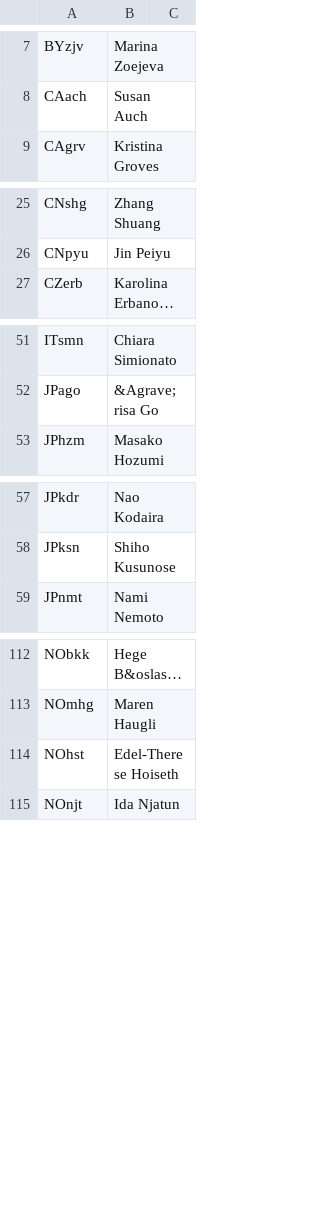
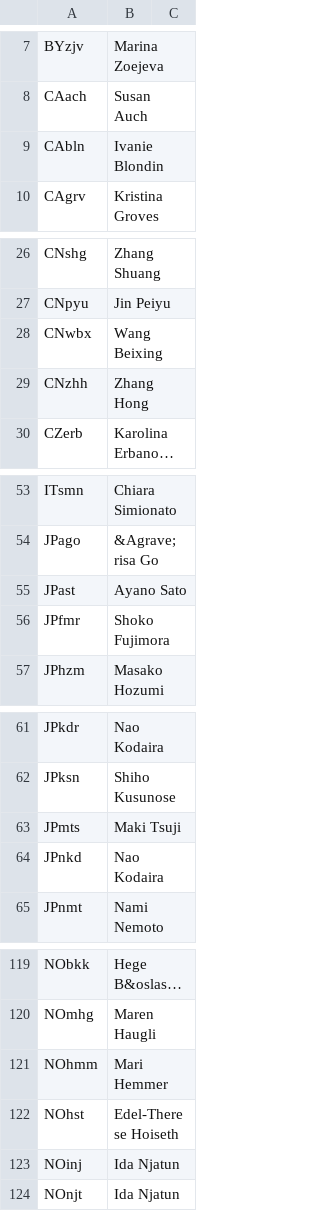
Before and after one commit to epsig/shob, a CSV file: data/sport/schaatsen/schaatsersD.csv, drawn as a sheet; only a part is shown, gaps mark what is left out; long unchanged cells end in …; the diff covers the shown part only; the diff names each change by its address in the sheet, - before the commit and + after, or states it on an @@ line.

Commit message:
Issue #34 major (...) fixes in schaatsersD/H

```diff
--- a/data/sport/schaatsen/schaatsersD.csv
+++ b/data/sport/schaatsen/schaatsersD.csv
+row 9: CAbln | Ivanie Blondin
+row 28: CNwbx | Wang Beixing
+row 29: CNzhh | Zhang Hong
+row 55: JPast | Ayano Sato
+row 56: JPfmr | Shoko Fujimora
+row 63: JPmts | Maki Tsuji
+row 64: JPnkd | Nao Kodaira
+row 121: NOhmm | Mari Hemmer
+row 123: NOinj | Ida Njatun
```
Also changed, not shown: 3 added rows and 2 removed rows elsewhere in this file, data/sport/schaatsen/OS_2018.csv, data/sport/schaatsen/schaatsen_remarks.csv, 3 other files.
